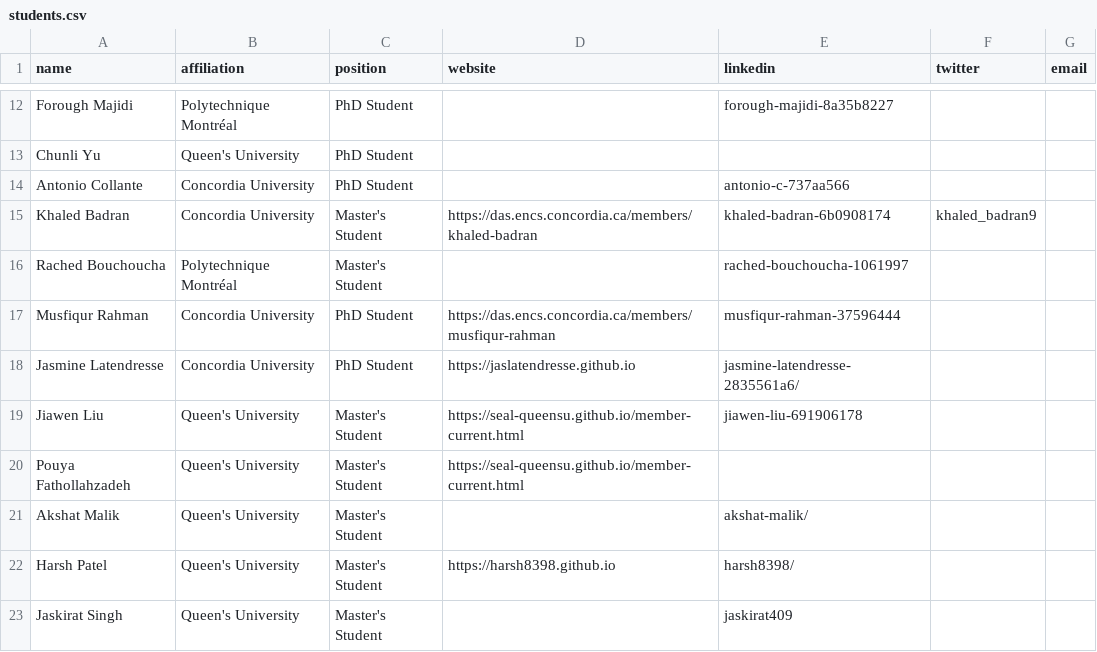
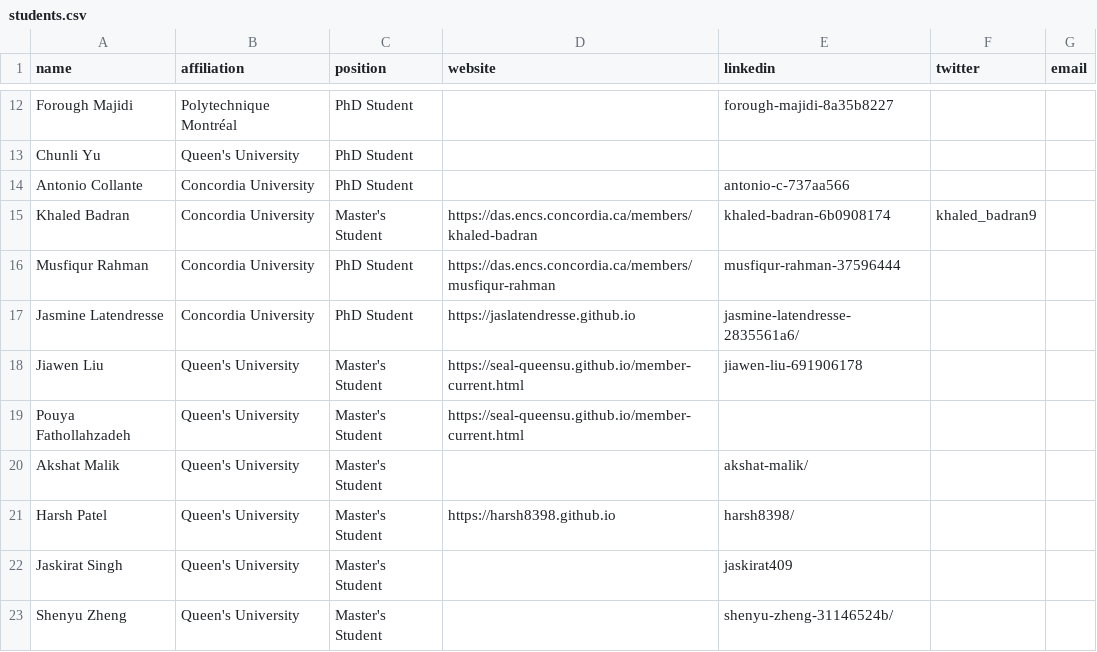
Before and after one commit to create-se4ai/website, a CSV file: team/students.csv, drawn as a sheet; only a part is shown, gaps mark what is left out; the shorter side is filled out with more unchanged rows.

Commit message:
Update students.csv

```diff
--- a/team/students.csv
+++ b/team/students.csv
@@ -15,3 +15,2 @@ Antonio Collante,Concordia University,PhD Student,,antonio-c-737aa566,,
 Khaled Badran,Concordia University,Master's Student,https://das.encs.concordia.ca/members/khaled-badran,khaled-badran-6b0908174,khaled_badran9,
-Rached Bouchoucha,Polytechnique Montréal,Master's Student,,rached-bouchoucha-1061997,,
 Musfiqur Rahman,Concordia University,PhD Student,https://das.encs.concordia.ca/members/musfiqur-rahman,musfiqur-rahman-37596444,,
```
